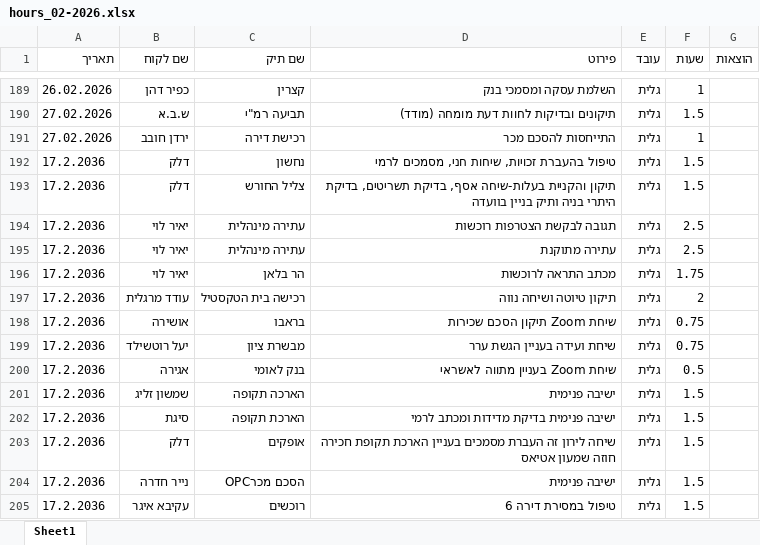
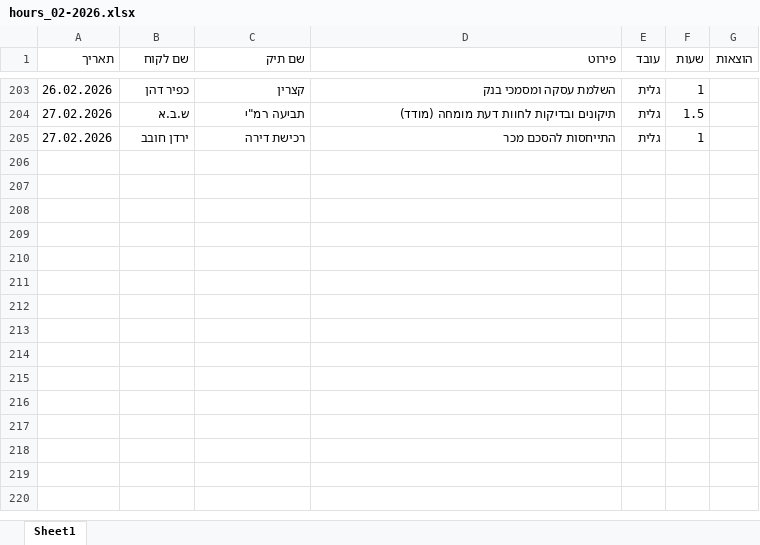
Before and after one commit to omriklein/hourly-website, an Excel workbook: reports/hours_02-2026.xlsx, sheet Sheet1, drawn as a sheet; only a part is shown, gaps mark what is left out; values as stored, in another font and other column widths than the file's, no borders; removed rows and columns are numbered as before the commit, all else as after; the diff covers the shown part only; the diff names each change by its address in the sheet, - before the commit and + after, or states it on an @@ line.

```diff
--- a/reports/hours_02-2026.xlsx (sheet Sheet1)
+++ b/reports/hours_02-2026.xlsx (sheet Sheet1)
-row 192: 17.2.2036 | דלק | נחשון | טיפול בהעברת זכויות, שיחות חני, מסמכים לרמי | גלית | 1.5
-row 193: 17.2.2036 | דלק | צליל החורש | תיקון והקניית בעלות-שיחה אסף, בדיקת תשריטים, בדיקת היתרי בניה ותיק בניין בוועדה | גלית | 1.5
-row 194: 17.2.2036 | יאיר לוי | עתירה מינהלית | תגובה לבקשת הצטרפות רוכשות | גלית | 2.5
-row 195: 17.2.2036 | יאיר לוי | עתירה מינהלית | עתירה מתוקנת | גלית | 2.5
-row 196: 17.2.2036 | יאיר לוי | הר בלאן | מכתב התראה לרוכשות | גלית | 1.75
-row 197: 17.2.2036 | עודד מרגלית | רכישה בית הטקסטיל | תיקון טיוטה ושיחה נווה | גלית | 2
-row 198: 17.2.2036 | אושירה | בראבו | שיחת Zoom תיקון הסכם שכירות | גלית | 0.75
-row 199: 17.2.2036 | יעל רוטשילד | מבשרת ציון | שיחת ועידה בעניין הגשת ערר | גלית | 0.75
-row 200: 17.2.2036 | אגירה | בנק לאומי | שיחת Zoom בעניין מתווה לאשראי | גלית | 0.5
-row 201: 17.2.2036 | שמשון זליג | הארכה תקופה | ישיבה פנימית | גלית | 1.5
-row 202: 17.2.2036 | סיגת | הארכת תקופה | ישיבה פנימית בדיקת מדידות ומכתב לרמי | גלית | 1.5
-row 203: 17.2.2036 | דלק | אופקים | שיחה לירון זה העברת מסמכים בעניין הארכת תקופת חכירה חוזה שמעון אטיאס | גלית | 1.5
-row 204: 17.2.2036 | נייר חדרה | הסכם מכרOPC | ישיבה פנימית | גלית | 1.5
-row 205: 17.2.2036 | עקיבא איגר | רוכשים | טיפול במסירת דירה 6 | גלית | 1.5
```
Also changed, not shown: 14 added rows and 1 edited cell elsewhere in this sheet, 1 other file.
